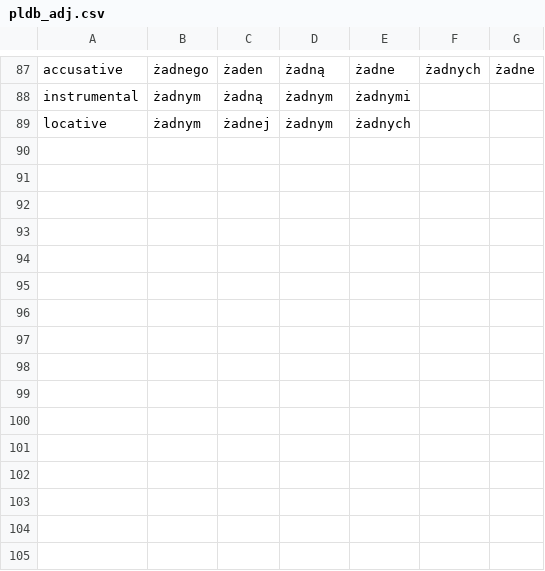
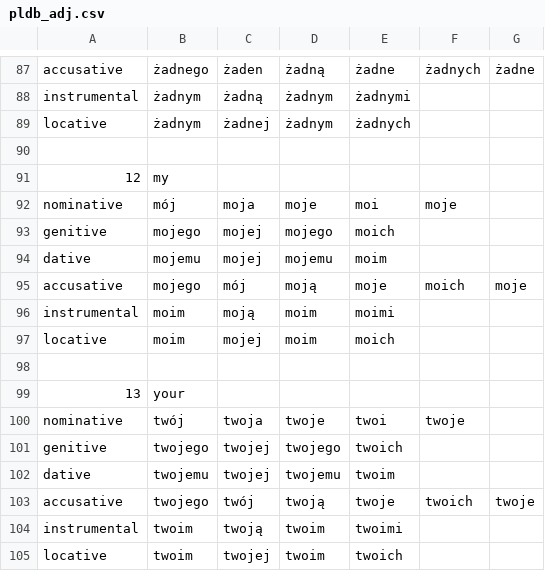
Before and after one commit to GBuella/python_lang_practice, a CSV file: pldb_adj.csv, drawn as a sheet; only a part is shown, gaps mark what is left out; the diff names each change by its address in the sheet, - before the commit and + after, or states it on an @@ line.

```diff
--- a/pldb_adj.csv
+++ b/pldb_adj.csv
+row 90: (empty)
+row 91: 12 | my
+row 92: nominative | mój | moja | moje | moi | moje
+row 93: genitive | mojego | mojej | mojego | moich
+row 94: dative | mojemu | mojej | mojemu | moim
+row 95: accusative | mojego | mój | moją | moje | moich | moje
+row 96: instrumental | moim | moją | moim | moimi
+row 97: locative | moim | mojej | moim | moich
+row 98: (empty)
+row 99: 13 | your
+row 100: nominative | twój | twoja | twoje | twoi | twoje
+row 101: genitive | twojego | twojej | twojego | twoich
+row 102: dative | twojemu | twojej | twojemu | twoim
+row 103: accusative | twojego | twój | twoją | twoje | twoich | twoje
+row 104: instrumental | twoim | twoją | twoim | twoimi
+row 105: locative | twoim | twojej | twoim | twoich
```
Also changed, not shown: pldb.csv, 1 other file.
